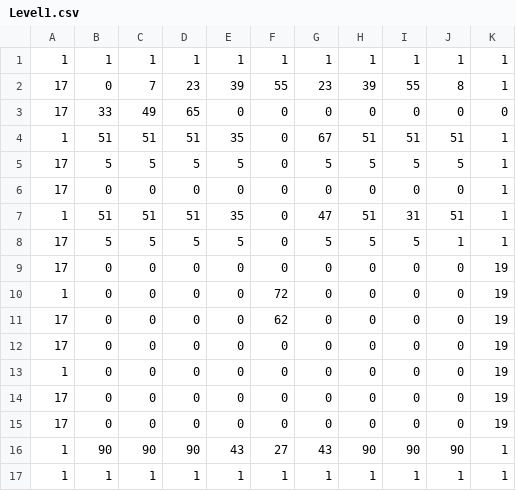
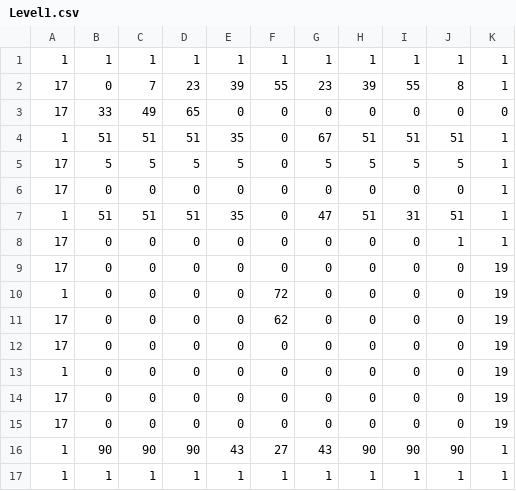
Before and after one commit to jonasaberger/EscapeTheLore, a CSV file: Game/levels/Level1.csv, drawn as a sheet.

```diff
--- a/Game/levels/Level1.csv
+++ b/Game/levels/Level1.csv
@@ -7,3 +7,3 @@
 1,51,51,51,35,0,47,51,31,51,1
-17,5,5,5,5,0,5,5,5,1,1
+17,0,0,0,0,0,0,0,0,1,1
 17,0,0,0,0,0,0,0,0,0,19
```
Also changed, not shown: 3 other files.
